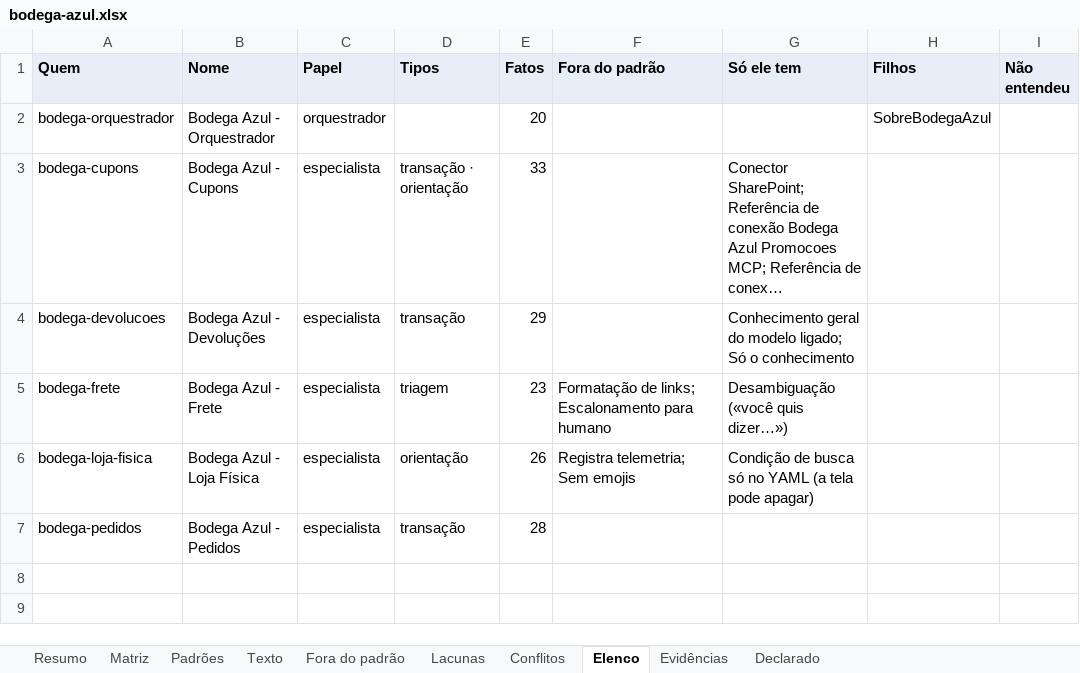
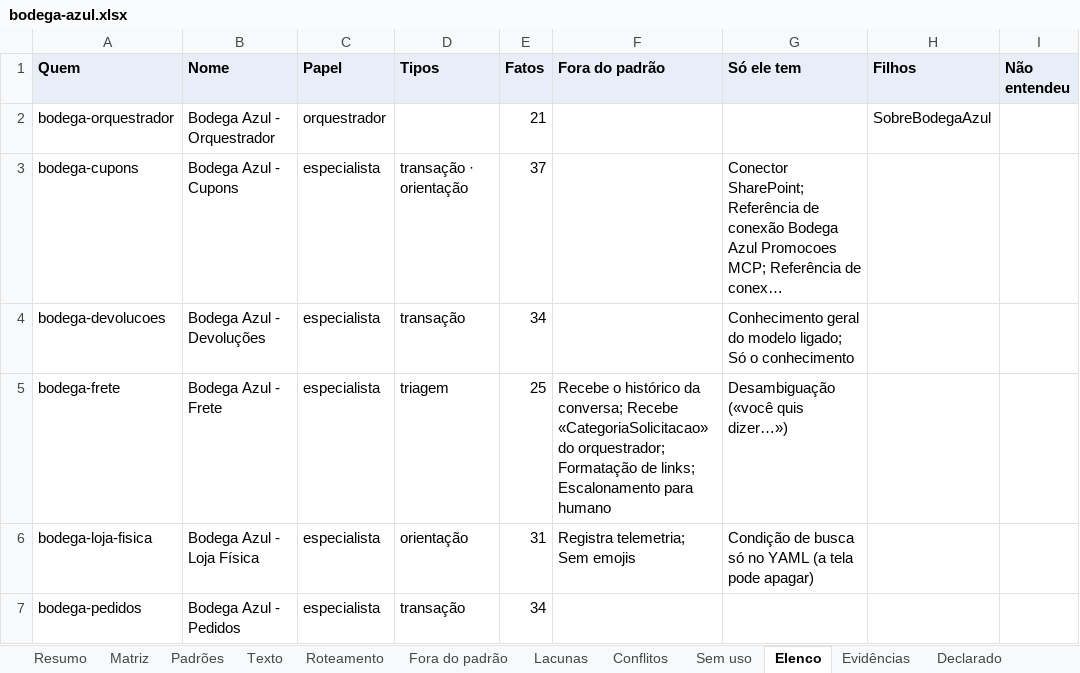
Before and after one commit to ruinosus/dna, an Excel workbook: docs/cast-list/examples/bodega-azul.xlsx, sheet Elenco, drawn as a sheet; long unchanged cells end in …; values as stored, in another font and other column widths than the file's, no borders; the diff names each change by its address in the sheet, - before the commit and + after, or states it on an @@ line.

```diff
--- a/docs/cast-list/examples/bodega-azul.xlsx (sheet Elenco)
+++ b/docs/cast-list/examples/bodega-azul.xlsx (sheet Elenco)
+sheet tab: Roteamento
+sheet tab: Sem uso
-E2 (Fatos): 20
+E2 (Fatos): 21
-E3 (Fatos): 33
+E3 (Fatos): 37
-E4 (Fatos): 29
+E4 (Fatos): 34
-E5 (Fatos): 23
+E5 (Fatos): 25
-F5 (Fora do padrão): Formatação de…
+F5 (Fora do padrão): Recebe o histórico da conversa; Recebe «CategoriaSolicitacao» do orquestrador; Formatação de…
-E6 (Fatos): 26
+E6 (Fatos): 31
-E7 (Fatos): 28
+E7 (Fatos): 34
```
Also changed, not shown: sheet Evidências, sheet Matriz, sheet Padrões, sheet Resumo, sheet Fora do padrão, 13 other files.
